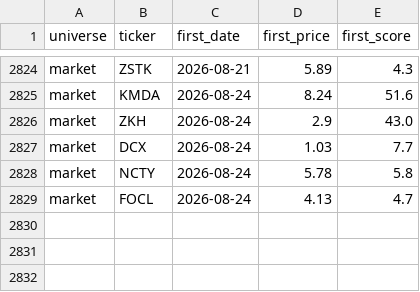
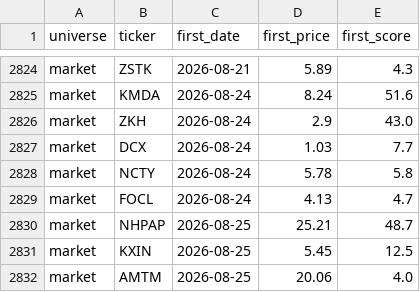
Before and after one commit to ArnaudVarela/TradingScan, a CSV file: dashboard/public/perf_tracker.csv, drawn as a sheet; only a part is shown, gaps mark what is left out; the diff names each change by its address in the sheet, - before the commit and + after, or states it on an @@ line.

```diff
--- a/dashboard/public/perf_tracker.csv
+++ b/dashboard/public/perf_tracker.csv
+row 2830: market | NHPAP | 2026-08-25 | 25.21 | 48.7
+row 2831: market | KXIN | 2026-08-25 | 5.45 | 12.5
+row 2832: market | AMTM | 2026-08-25 | 20.06 | 4.0
```
Also changed, not shown: dashboard/public/sector_heat.csv, fallen_angel.csv, 4 other files.
